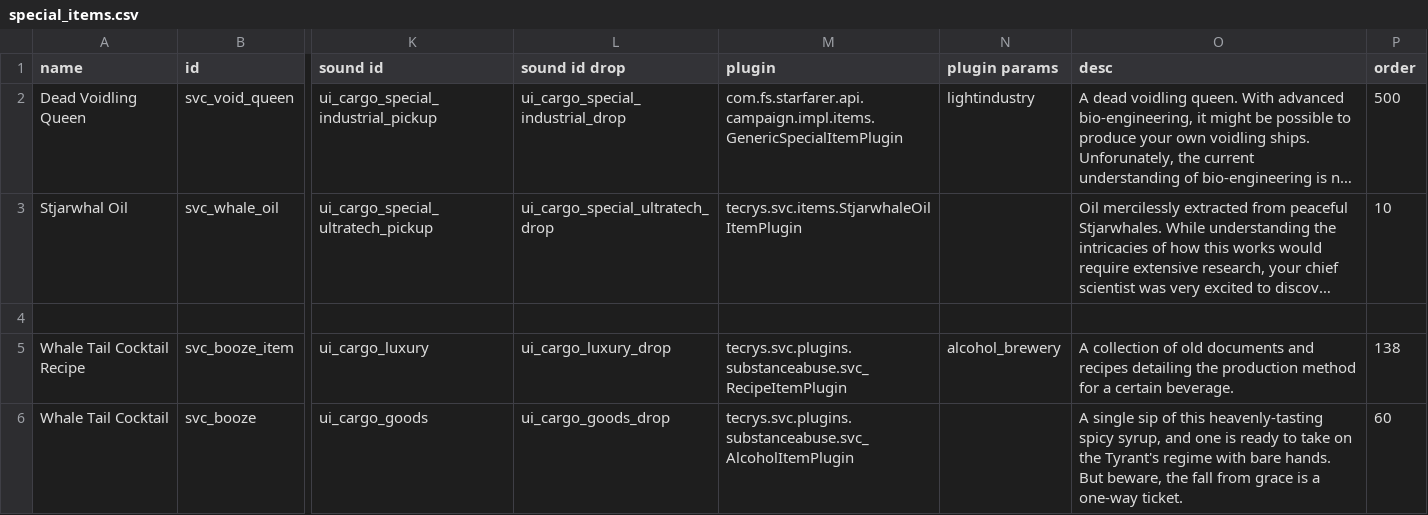
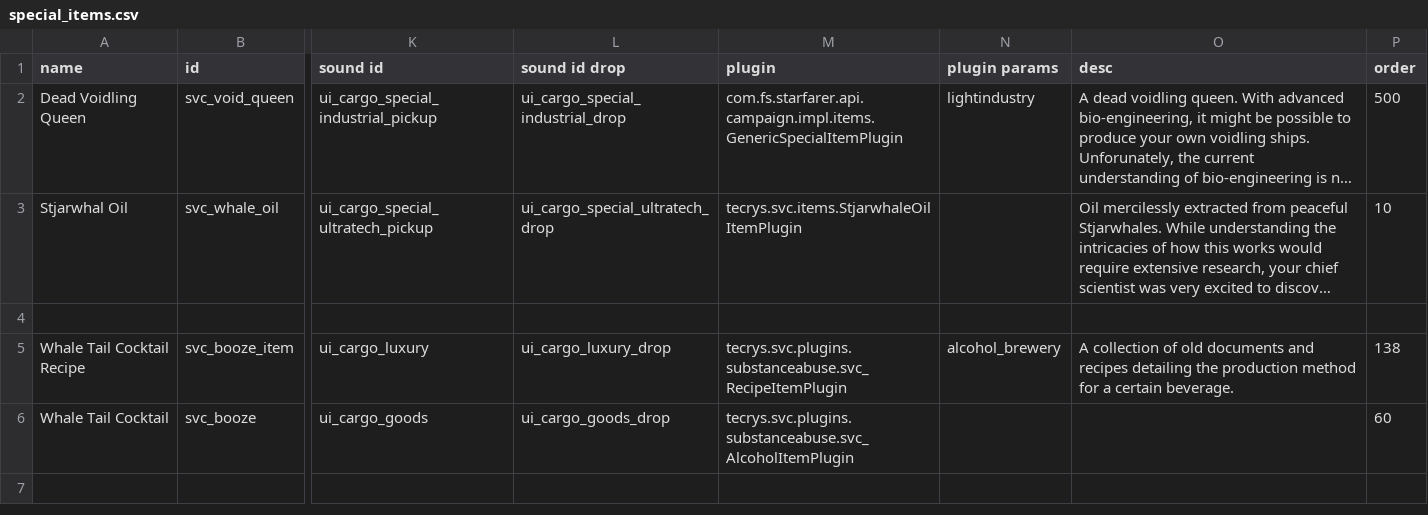
Before and after one commit to DesperatePeter/starsector-symbiotic-void-creatures, a CSV file: data/campaign/special_items.csv, drawn as a sheet; only a part is shown, gaps mark what is left out; long unchanged cells end in …; the diff names each change by its address in the sheet, - before the commit and + after, or states it on an @@ line.

```diff
--- a/data/campaign/special_items.csv
+++ b/data/campaign/special_items.csv
-O6 (desc): A single sip of this heavenly-tasting spicy syrup, and one is ready to take on the Tyrant's regime with bare hands. But beware, the fall from grace is a one-way ticket.
+O6 (desc): (empty)
```
Also changed, not shown: data/strings/descriptions.csv.
